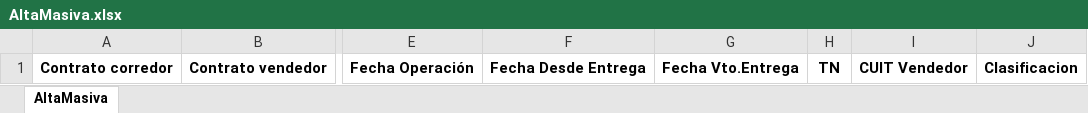
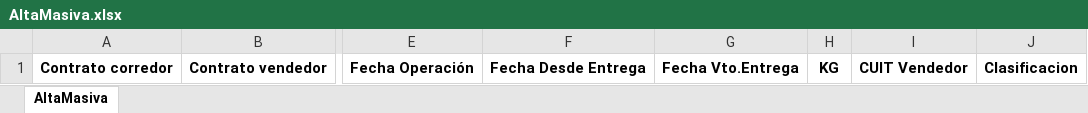
Before and after one commit to elmercharrebaufest/DataAgro, an Excel workbook: WebDataAgro/Templates/AltaMasiva.xlsx, sheet AltaMasiva, drawn as a sheet; only a part is shown, gaps mark what is left out; values as stored, in another font and other column widths than the file's, no borders; the diff names each change by its address in the sheet, - before the commit and + after, or states it on an @@ line.

```diff
--- a/WebDataAgro/Templates/AltaMasiva.xlsx (sheet AltaMasiva)
+++ b/WebDataAgro/Templates/AltaMasiva.xlsx (sheet AltaMasiva)
-H1: TN
+H1: KG
```
Also changed, not shown: 30 other files.
